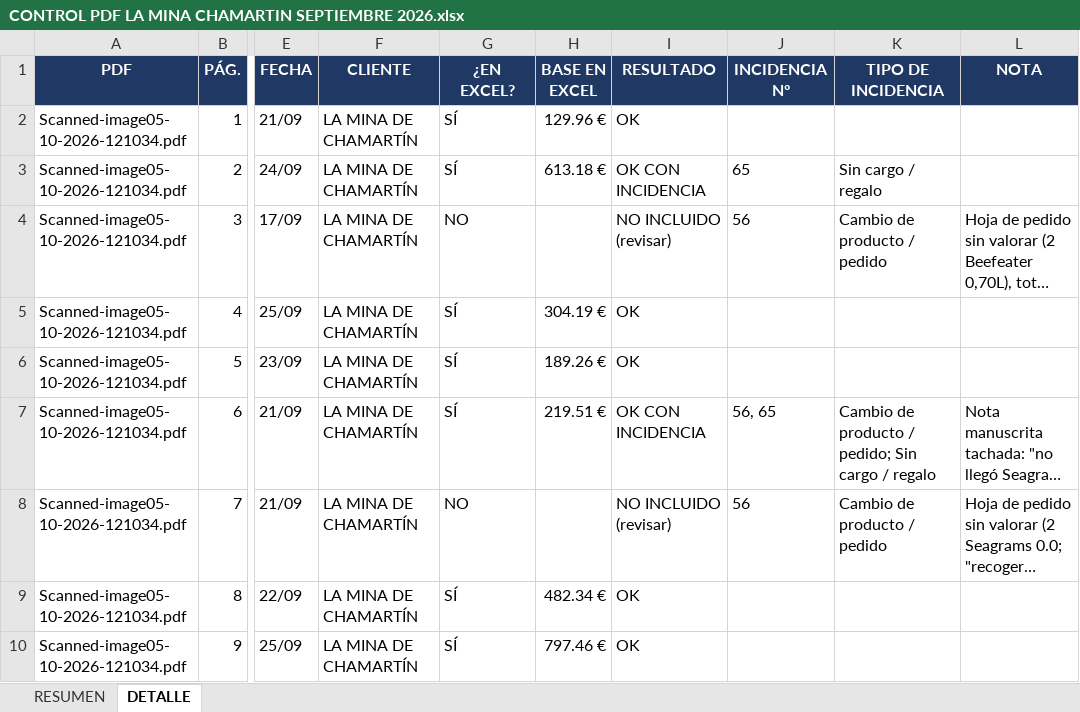
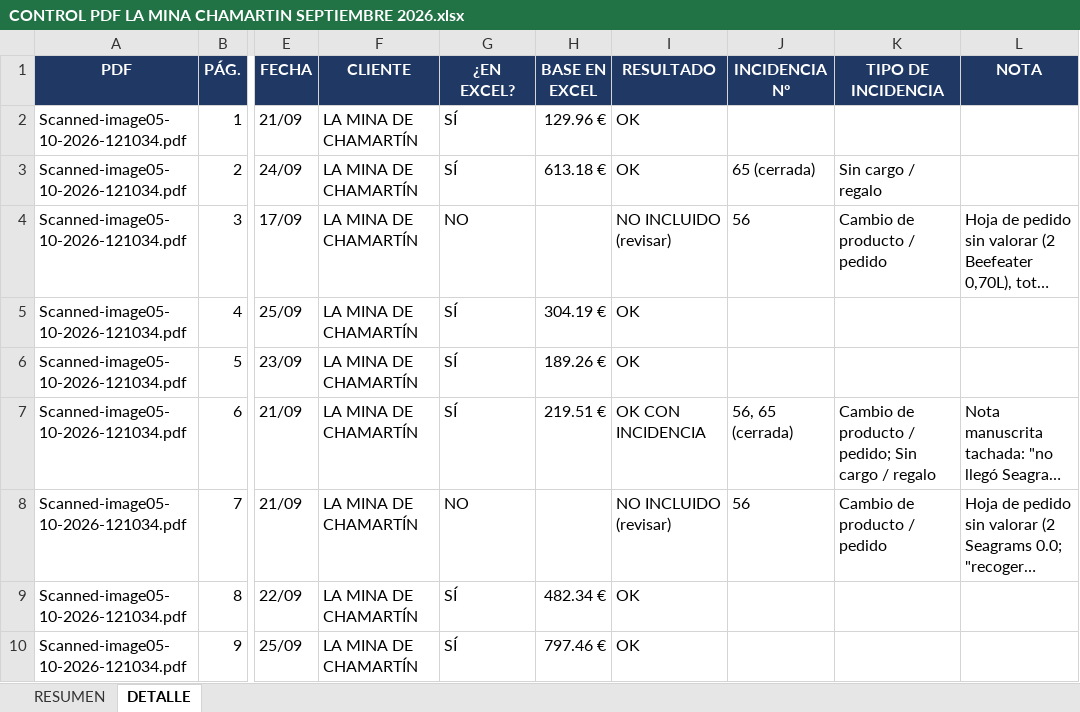
Before and after one commit to CurroAriza/ALBARANES-LA-MINA-CHAMARTIN, an Excel workbook: 2026/3t/SEPTIEMBRE/ALBARANES/CONTROL PDF LA MINA CHAMARTIN SEPTIEMBRE 2026.xlsx, sheet DETALLE, drawn as a sheet; only a part is shown, gaps mark what is left out; long unchanged cells end in …; values as stored, in another font and other column widths than the file's, no borders; conditional formats not drawn; the diff covers the shown part only; the diff names each change by its address in the sheet, - before the commit and + after, or states it on an @@ line.

```diff
--- a/2026/3t/SEPTIEMBRE/ALBARANES/CONTROL PDF LA MINA CHAMARTIN SEPTIEMBRE 2026.xlsx (sheet DETALLE)
+++ b/2026/3t/SEPTIEMBRE/ALBARANES/CONTROL PDF LA MINA CHAMARTIN SEPTIEMBRE 2026.xlsx (sheet DETALLE)
-I3 (RESULTADO): OK CON INCIDENCIA
+I3 (RESULTADO): OK
-J3 (INCIDENCIA Nº): 65
+J3 (INCIDENCIA Nº): 65 (cerrada)
-J7 (INCIDENCIA Nº): 56, 65
+J7 (INCIDENCIA Nº): 56, 65 (cerrada)
```
Also changed, not shown: 6 added rows and 99 edited cells elsewhere in this sheet, sheet RESUMEN, 2026/3t/SEPTIEMBRE/ALBARANES/COMPARATIVA PRECIOS LA MINA CHAMARTIN SEPTIEMBRE 2026.xlsx, 2026/3t/SEPTIEMBRE/ALBARANES/INCIDENCIAS LA MINA DE CHAMARTIN SEPTIEMBRE 2026.xlsx, 3 other files.
